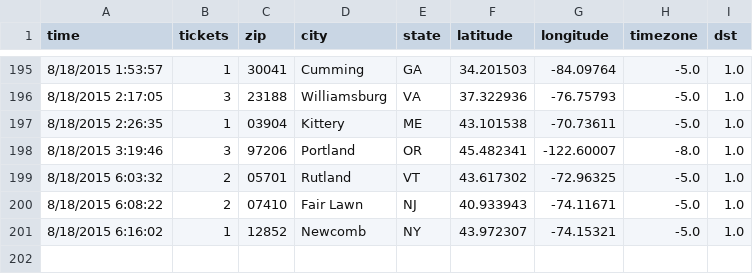
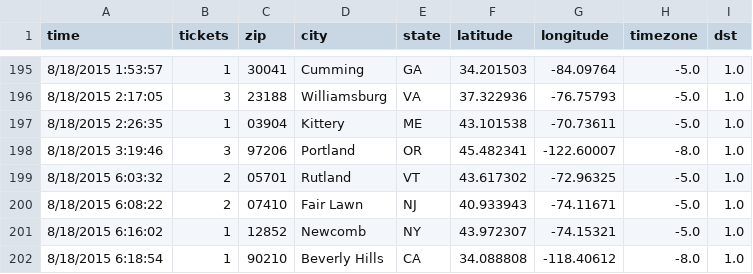
Before and after one commit to magnaball/magnaball.github.com, a CSV file: scripts/data/magnaball.csv, drawn as a sheet; only a part is shown, gaps mark what is left out; the diff names each change by its address in the sheet, - before the commit and + after, or states it on an @@ line.

```diff
--- a/scripts/data/magnaball.csv
+++ b/scripts/data/magnaball.csv
+row 202: 8/18/2015 6:18:54 | 1 | 90210 | Beverly Hills | CA | 34.088808 | -118.40612 | -8.0 | 1.0
```
Also changed, not shown: 1 other file.
